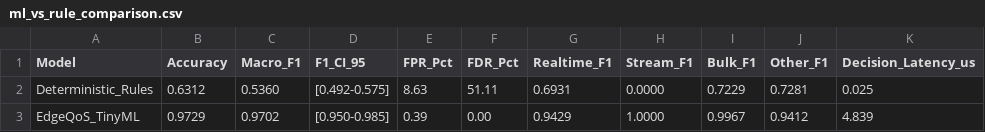
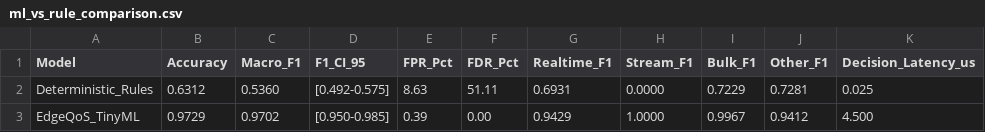
Before and after one commit to DK-A/EdgeQoS-Intent-Aware-Adaptive-Network-Control, a CSV file: results/ml_vs_rule_comparison.csv, drawn as a sheet.

Commit message:
docs: calibrate claims, qualify privacy and delay models, establish intent workflow, and align ml-v2 results

```diff
--- a/results/ml_vs_rule_comparison.csv
+++ b/results/ml_vs_rule_comparison.csv
@@ -2,2 +2,2 @@ Model,Accuracy,Macro_F1,F1_CI_95,FPR_Pct,FDR_Pct,Realtime_F1,Stream_F1,Bulk_F1,O
 Deterministic_Rules,0.6312,0.5360,[0.492-0.575],8.63,51.11,0.6931,0.0000,0.7229,0.7281,0.025
-EdgeQoS_TinyML,0.9729,0.9702,[0.950-0.985],0.39,0.00,0.9429,1.0000,0.9967,0.9412,4.839
+EdgeQoS_TinyML,0.9729,0.9702,[0.950-0.985],0.39,0.00,0.9429,1.0000,0.9967,0.9412,4.500
```
Also changed, not shown: 16 other files.
